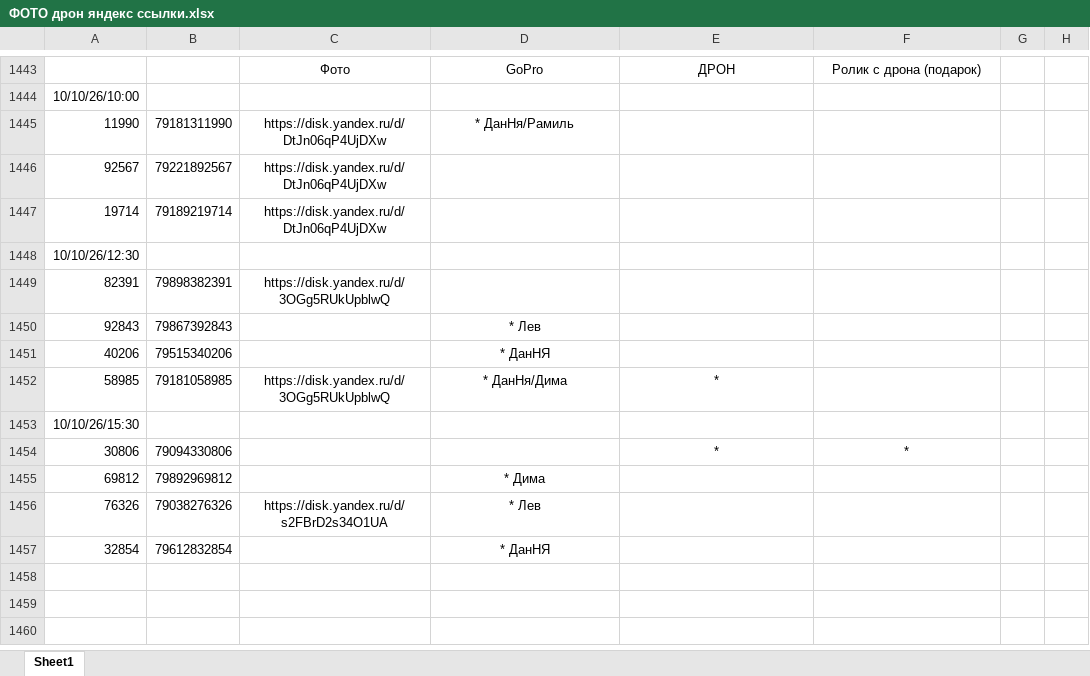
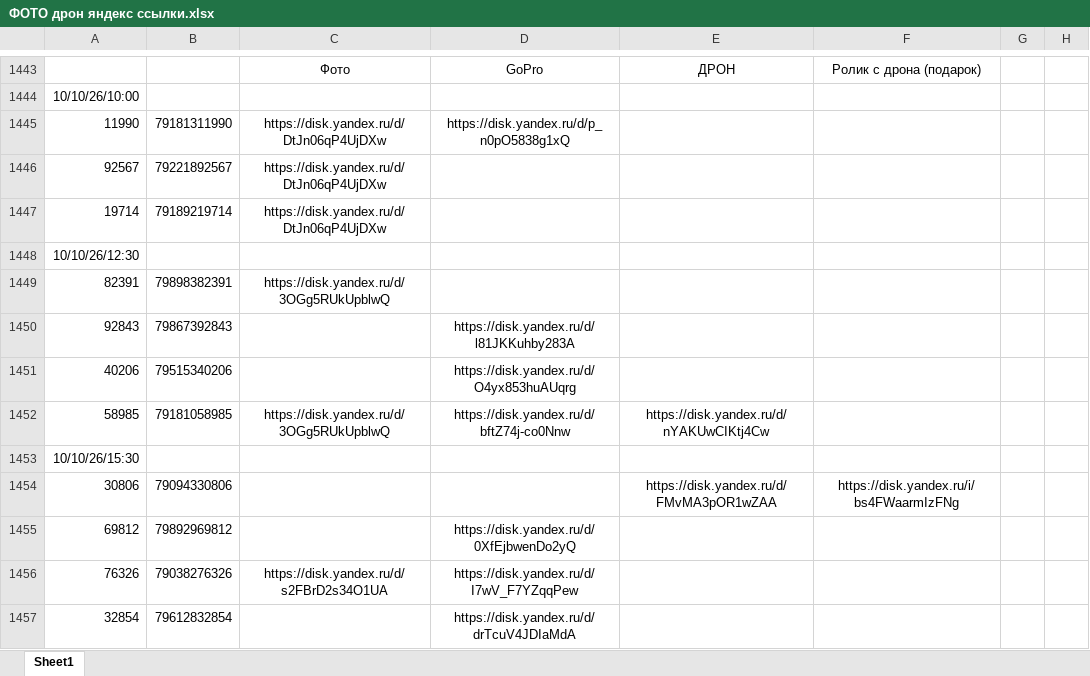
Before and after one commit to janasasha07-collab/photo, an Excel workbook: ФОТО дрон яндекс ссылки.xlsx, sheet Sheet1, drawn as a sheet; only a part is shown, gaps mark what is left out; values as stored, in another font and other column widths than the file's, no borders; the diff names each change by its address in the sheet, - before the commit and + after, or states it on an @@ line.

Commit message:
Add files via upload

```diff
--- a/ФОТО дрон яндекс ссылки.xlsx (sheet Sheet1)
+++ b/ФОТО дрон яндекс ссылки.xlsx (sheet Sheet1)
-D1445: * ДанНя/Рамиль
+D1445: https://disk.yandex.ru/d/p_n0pO5838g1xQ
-D1450: * Лев
+D1450: https://disk.yandex.ru/d/l81JKKuhby283A
-D1451: * ДанНЯ
+D1451: https://disk.yandex.ru/d/O4yx853huAUqrg
-D1452: * ДанНя/Дима
+D1452: https://disk.yandex.ru/d/bftZ74j-co0Nnw
-E1452: *
+E1452: https://disk.yandex.ru/d/nYAKUwCIKtj4Cw
-E1454: *
+E1454: https://disk.yandex.ru/d/FMvMA3pOR1wZAA
-F1454: *
+F1454: https://disk.yandex.ru/i/bs4FWaarmIzFNg
-D1455: * Дима
+D1455: https://disk.yandex.ru/d/0XfEjbwenDo2yQ
-D1456: * Лев
+D1456: https://disk.yandex.ru/d/I7wV_F7YZqqPew
-D1457: * ДанНЯ
+D1457: https://disk.yandex.ru/d/drTcuV4JDIaMdA
```
